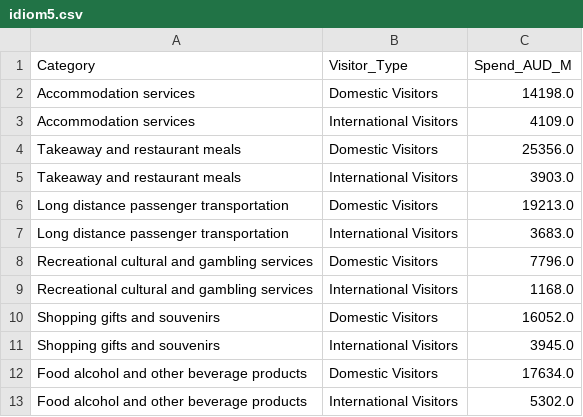
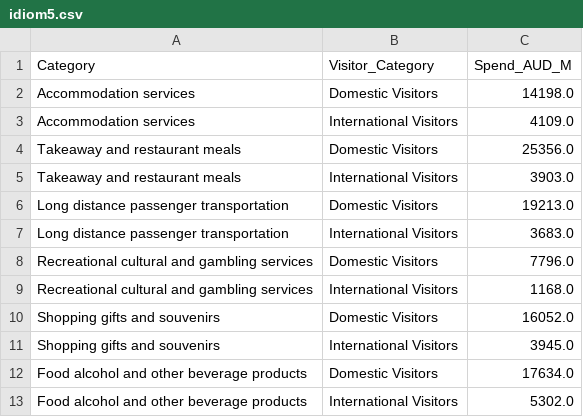
Before and after one commit to marcusmonash/FIT3179_DV2_33590486, a CSV file: data/idiom5.csv, drawn as a sheet.

```diff
--- a/data/idiom5.csv
+++ b/data/idiom5.csv
@@ -1,2 +1,2 @@
-Category,Visitor_Type,Spend_AUD_M
+Category,Visitor_Category,Spend_AUD_M
 Accommodation services,Domestic Visitors,14198.0
```
Also changed, not shown: data/chart2.csv, data/idiom2.csv, 15 other files.
